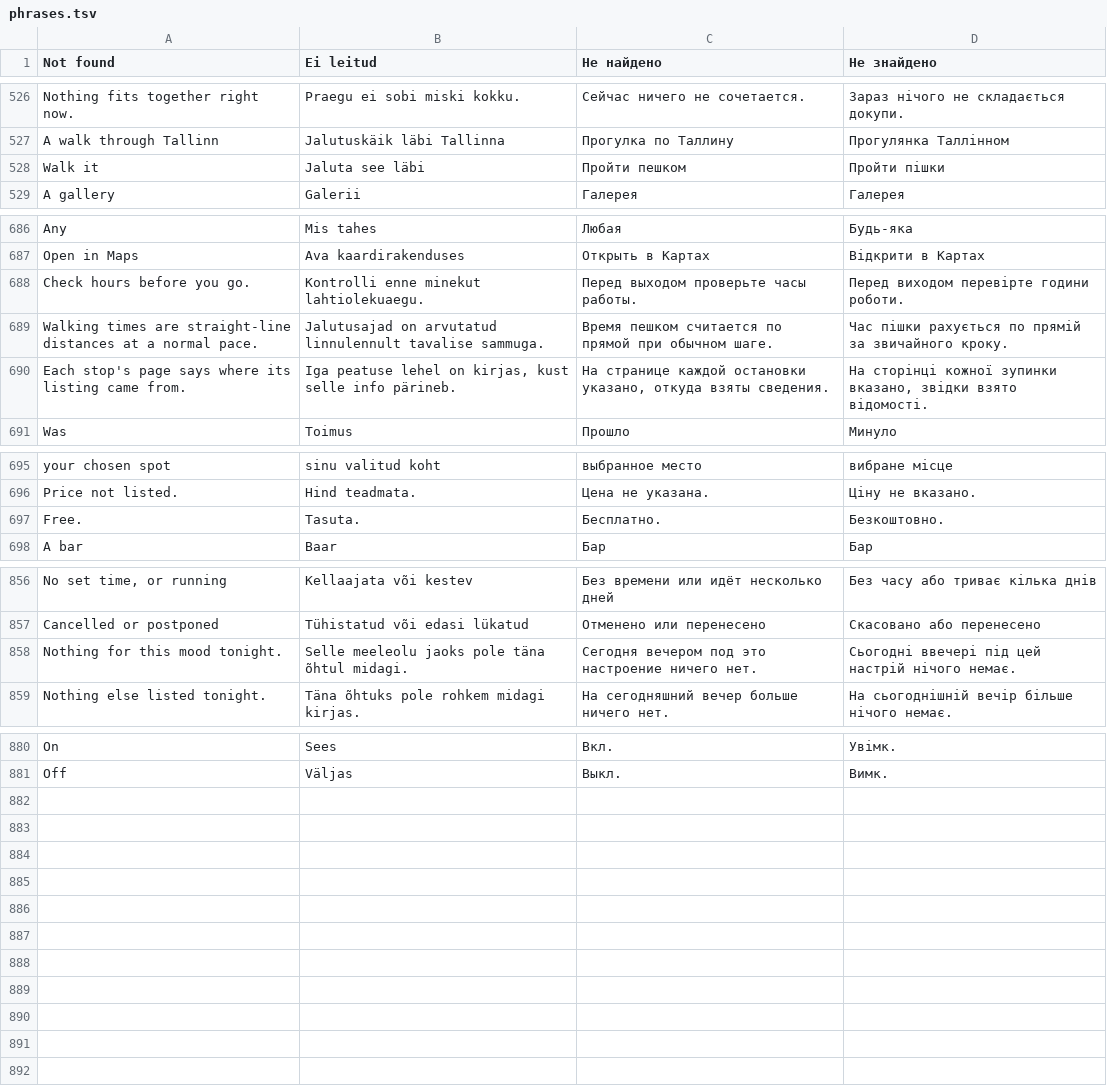
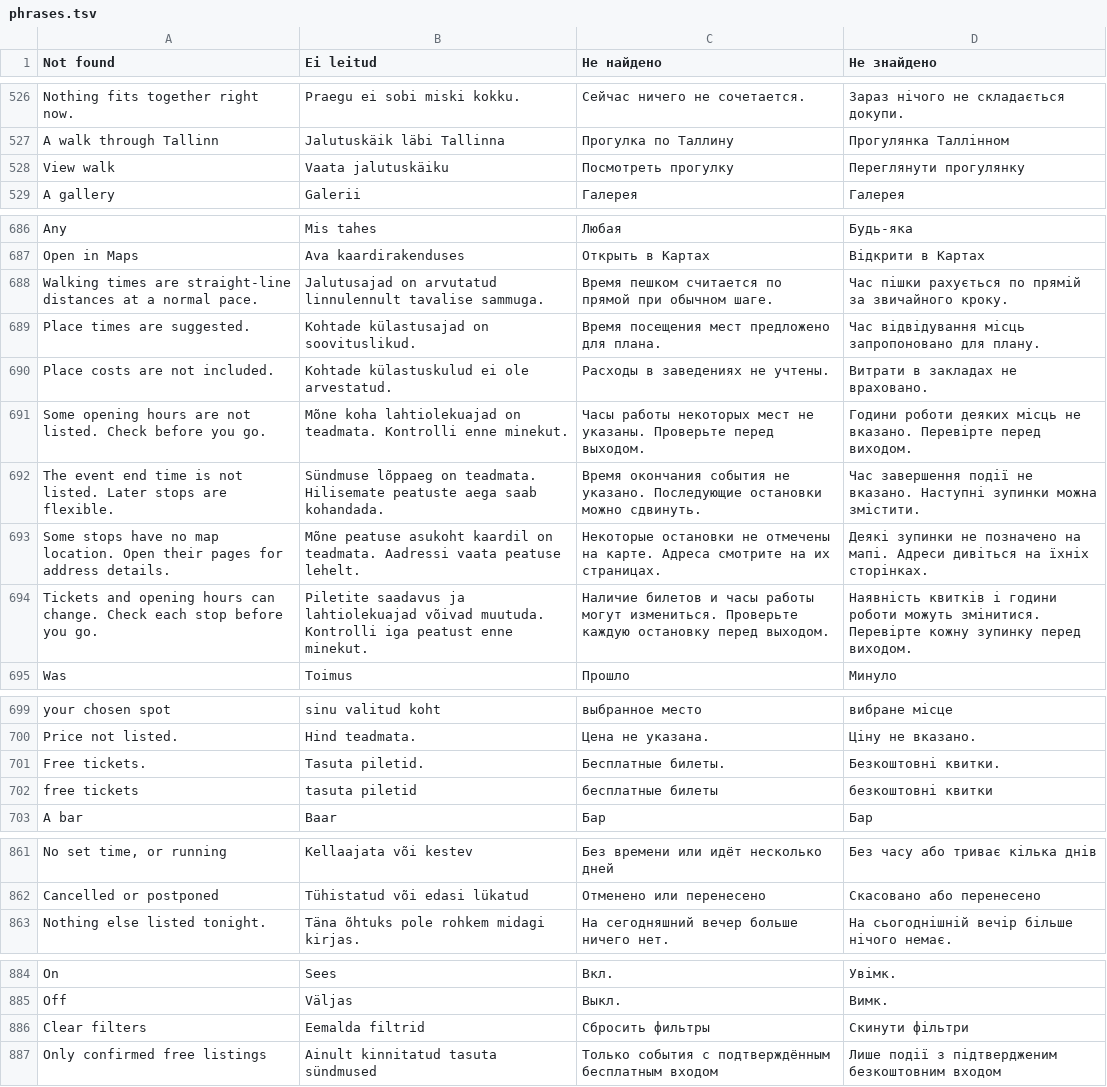
Before and after one commit to wimpex18/WanderAlt, a TSV file: lang/phrases.tsv, drawn as a sheet; only a part is shown, gaps mark what is left out.

Commit message:
Make walks easier to choose and reliable to follow (#237)

```diff
--- a/lang/phrases.tsv
+++ b/lang/phrases.tsv
@@ -527,3 +527,3 @@ Nothing fits together right now.	Praegu ei sobi miski kokku.	Сейчас нич
 A walk through Tallinn	Jalutuskäik läbi Tallinna	Прогулка по Таллину	Прогулянка Таллінном
-Walk it	Jaluta see läbi	Пройти пешком	Пройти пішки
+View walk	Vaata jalutuskäiku	Посмотреть прогулку	Переглянути прогулянку
 A gallery	Galerii	Галерея	Галерея
@@ -687,5 +687,9 @@ Any	Mis tahes	Любая	Будь-яка
 Open in Maps	Ava kaardirakenduses	Открыть в Картах	Відкрити в Картах
-Check hours before you go.	Kontrolli enne minekut lahtiolekuaegu.	Перед выходом проверьте часы работы.	Перед виходом перевірте години роботи.
 Walking times are straight-line distances at a normal pace.	Jalutusajad on arvutatud linnulennult tavalise sammuga.	Время пешком считается по прямой при обычном шаге.	Час пішки рахується по прямій за звичайного кроку.
-Each stop's page says where its listing came from.	Iga peatuse lehel on kirjas, kust selle info pärineb.	На странице каждой остановки указано, откуда взяты сведения.	На сторінці кожної зупинки вказано, звідки взято відомості.
+Place times are suggested.	Kohtade külastusajad on soovituslikud.	Время посещения мест предложено для плана.	Час відвідування місць запропоновано для плану.
+Place costs are not included.	Kohtade külastuskulud ei ole arvestatud.	Расходы в заведениях не учтены.	Витрати в закладах не враховано.
+Some opening hours are not listed. Check before you go.	Mõne koha lahtiolekuajad on teadmata. Kontrolli enne minekut.	Часы работы некоторых мест не указаны. Проверьте перед выходом.	Години роботи деяких місць не вказано. Перевірте перед виходом.
+The event end time is not listed. Later stops are flexible.	Sündmuse lõppaeg on teadmata. Hilisemate peatuste aega saab kohandada.	Время окончания события не указано. Последующие остановки можно сдвинуть.	Час завершення події не вказано. Наступні зупинки можна змістити.
+Some stops have no map location. Open their pages for address details.	Mõne peatuse asukoht kaardil on teadmata. Aadressi vaata peatuse lehelt.	Некоторые остановки не отмечены на карте. Адреса смотрите на их страницах.	Деякі зупинки не позначено на мапі. Адреси дивіться на їхніх сторінках.
+Tickets and opening hours can change. Check each stop before you go.	Piletite saadavus ja lahtiolekuajad võivad muutuda. Kontrolli iga peatust enne minekut.	Наличие билетов и часы работы могут измениться. Проверьте каждую остановку перед выходом.	Наявність квитків і години роботи можуть змінитися. Перевірте кожну зупинку перед виходом.
 Was	Toimus	Прошло	Минуло
@@ -696,3 +700,4 @@ your chosen spot	sinu valitud koht	выбранное место	вибране
 Price not listed.	Hind teadmata.	Цена не указана.	Ціну не вказано.
-Free.	Tasuta.	Бесплатно.	Безкоштовно.
+Free tickets.	Tasuta piletid.	Бесплатные билеты.	Безкоштовні квитки.
+free tickets	tasuta piletid	бесплатные билеты	безкоштовні квитки
 A bar	Baar	Бар	Бар
@@ -857,3 +862,2 @@ No set time, or running	Kellaajata või kestev	Без времени или ид
 Cancelled or postponed	Tühistatud või edasi lükatud	Отменено или перенесено	Скасовано або перенесено
-Nothing for this mood tonight.	Selle meeleolu jaoks pole täna õhtul midagi.	Сегодня вечером под это настроение ничего нет.	Сьогодні ввечері під цей настрій нічого немає.
 Nothing else listed tonight.	Täna õhtuks pole rohkem midagi kirjas.	На сегодняшний вечер больше ничего нет.	На сьогоднішній вечір більше нічого немає.
@@ -881 +885,3 @@ On	Sees	Вкл.	Увімк.
 Off	Väljas	Выкл.	Вимк.
+Clear filters	Eemalda filtrid	Сбросить фильтры	Скинути фільтри
+Only confirmed free listings	Ainult kinnitatud tasuta sündmused	Только события с подтверждённым бесплатным входом	Лише події з підтвердженим безкоштовним входом
```
Also changed, not shown: lang/patterns.tsv, 19 other files.
